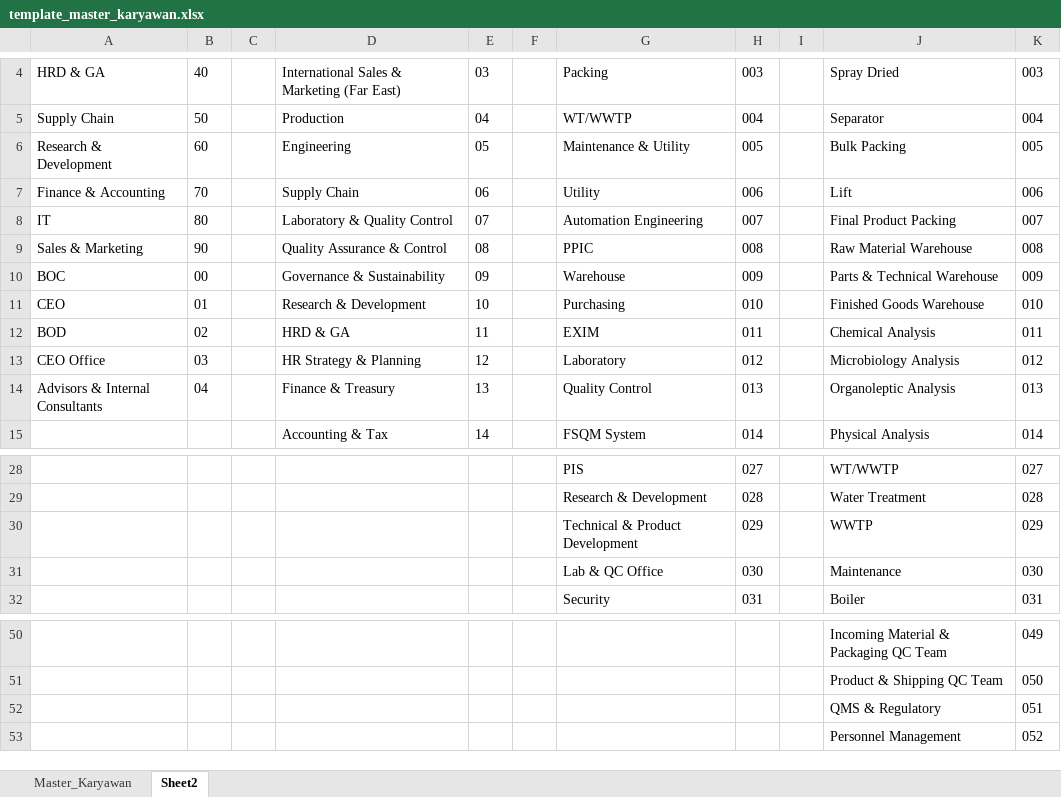
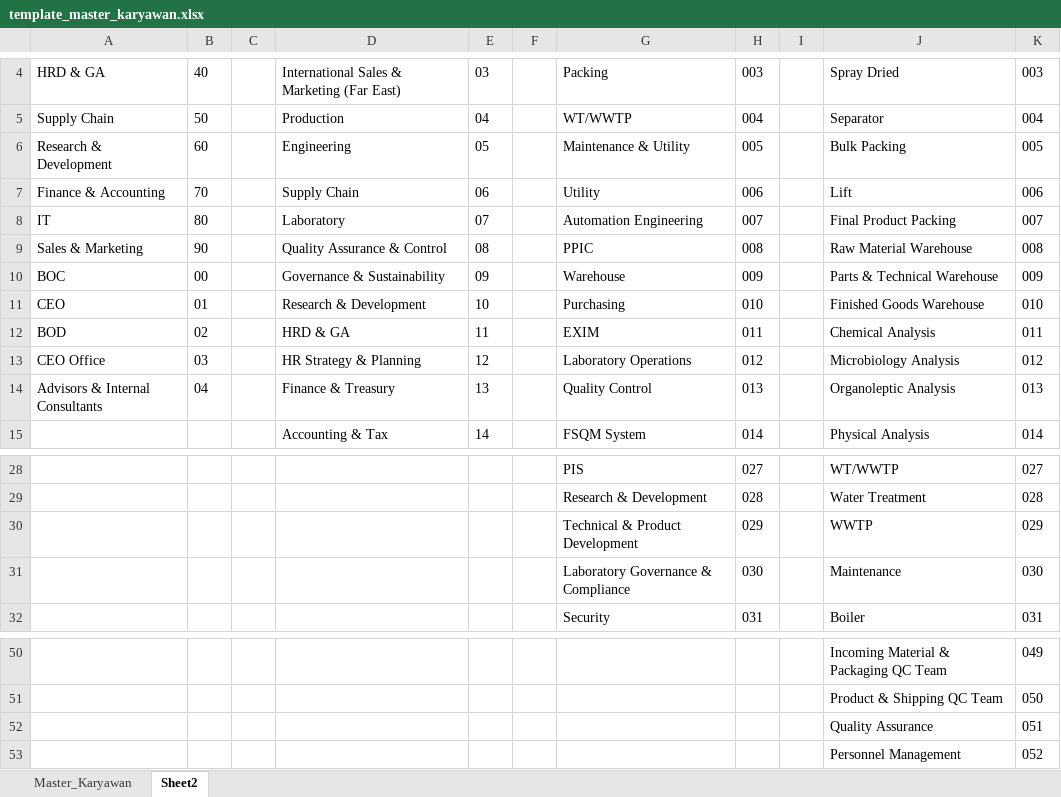
Before and after one commit to putrayogasara/org-future-aci, an Excel workbook: template_master_karyawan.xlsx, sheet Sheet2, drawn as a sheet; only a part is shown, gaps mark what is left out; values as stored, in another font and other column widths than the file's, no borders; table styles not drawn; the diff names each change by its address in the sheet, - before the commit and + after, or states it on an @@ line.

```diff
--- a/template_master_karyawan.xlsx (sheet Sheet2)
+++ b/template_master_karyawan.xlsx (sheet Sheet2)
-D8: Laboratory & Quality Control
+D8: Laboratory
-G13: Laboratory
+G13: Laboratory Operations
-G31: Lab & QC Office
+G31: Laboratory Governance & Compliance
-J52: QMS & Regulatory
+J52: Quality Assurance
```
Also changed, not shown: sheet Master_Karyawan.
